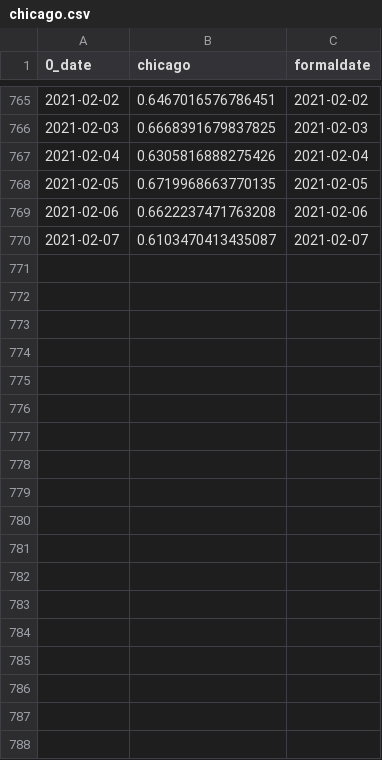
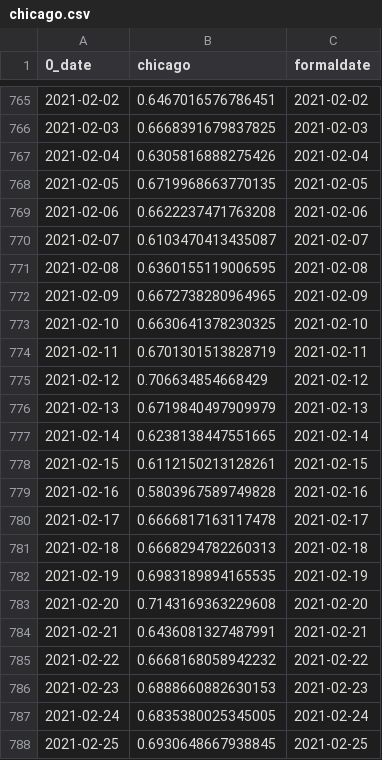
Before and after one commit to zhizhenzhong/covid-mobility, a CSV file: data/chicago.csv, drawn as a sheet; only a part is shown, gaps mark what is left out; the diff names each change by its address in the sheet, - before the commit and + after, or states it on an @@ line.

```diff
--- a/data/chicago.csv
+++ b/data/chicago.csv
+row 771: 2021-02-08 | 0.6360155119006595 | 2021-02-08
+row 772: 2021-02-09 | 0.6672738280964965 | 2021-02-09
+row 773: 2021-02-10 | 0.6630641378230325 | 2021-02-10
+row 774: 2021-02-11 | 0.6701301513828719 | 2021-02-11
+row 775: 2021-02-12 | 0.706634854668429 | 2021-02-12
+row 776: 2021-02-13 | 0.6719840497909979 | 2021-02-13
+row 777: 2021-02-14 | 0.6238138447551665 | 2021-02-14
+row 778: 2021-02-15 | 0.6112150213128261 | 2021-02-15
+row 779: 2021-02-16 | 0.5803967589749828 | 2021-02-16
+row 780: 2021-02-17 | 0.6666817163117478 | 2021-02-17
+row 781: 2021-02-18 | 0.6668294782260313 | 2021-02-18
+row 782: 2021-02-19 | 0.6983189894165535 | 2021-02-19
+row 783: 2021-02-20 | 0.7143169363229608 | 2021-02-20
+row 784: 2021-02-21 | 0.6436081327487991 | 2021-02-21
+row 785: 2021-02-22 | 0.6668168058942232 | 2021-02-22
+row 786: 2021-02-23 | 0.6888660882630153 | 2021-02-23
+row 787: 2021-02-24 | 0.6835380025345005 | 2021-02-24
+row 788: 2021-02-25 | 0.6930648667938845 | 2021-02-25
```
Also changed, not shown: data/boston.csv, data/dallas.csv, 5 other files.
